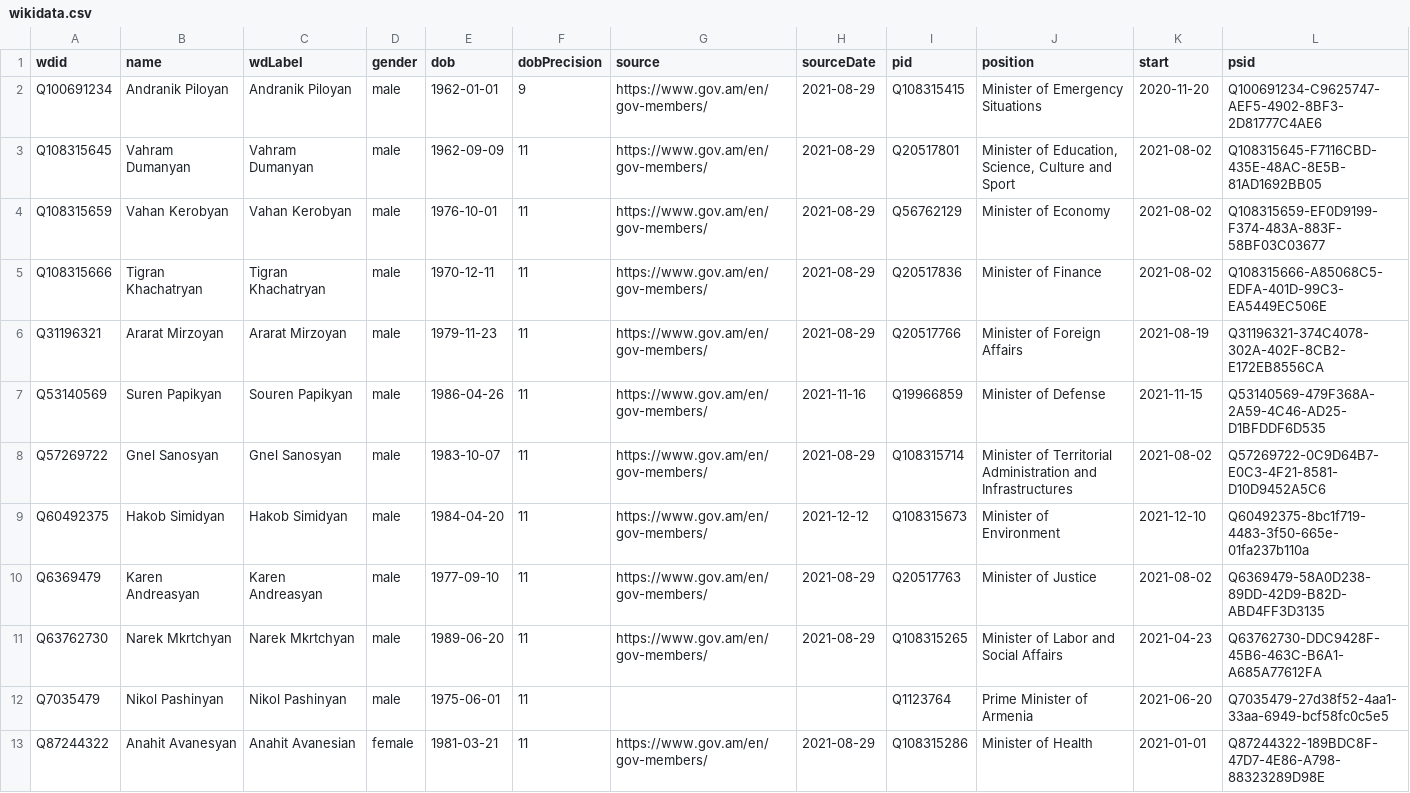
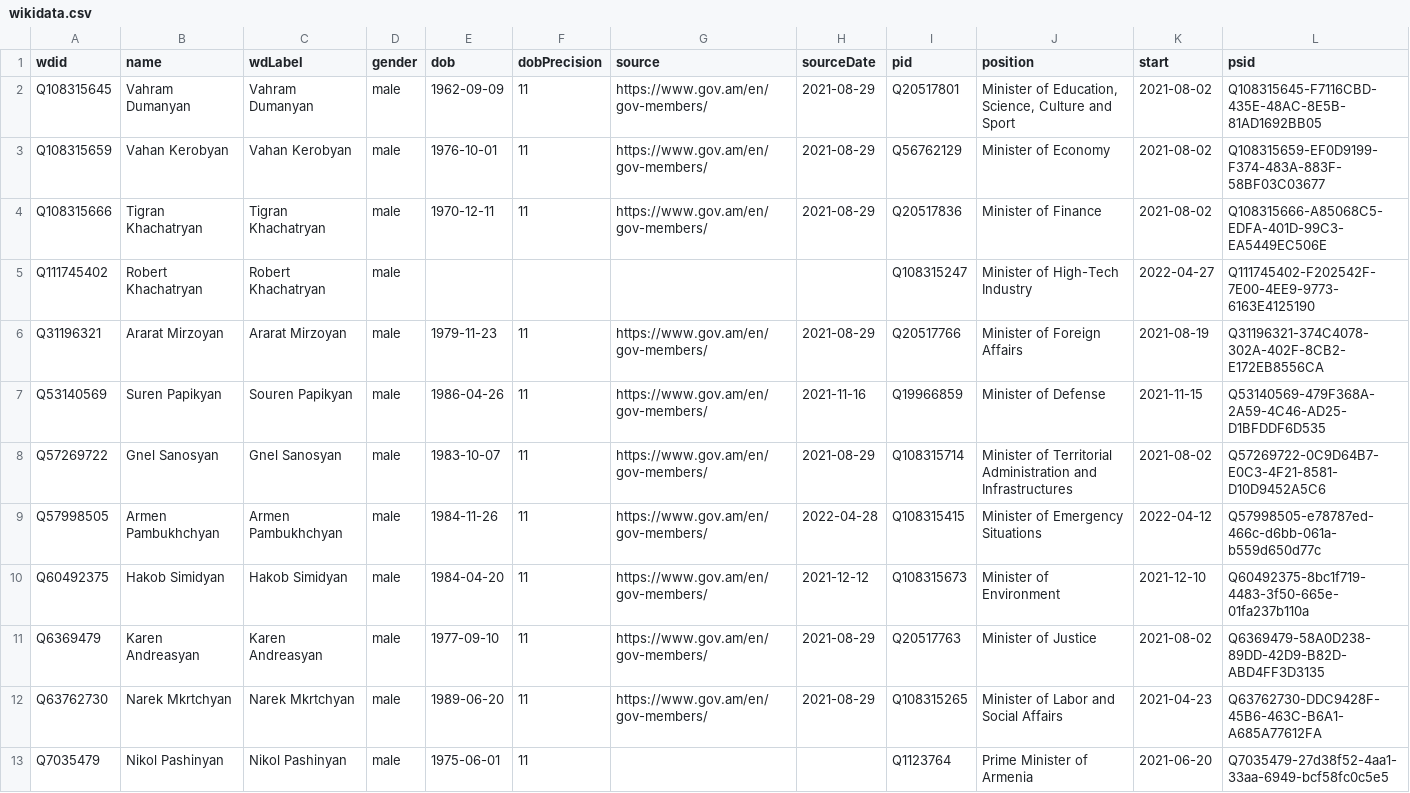
Before and after one commit to every-politician-scrapers/armenia-ministers, a CSV file: sources/official/wikidata.csv, drawn as a sheet; only a part is shown; the shorter side is filled out with more unchanged rows; removed rows and columns are numbered as before the commit, all else as after; the diff names each change by its address in the sheet, - before the commit and + after, or states it on an @@ line.

Commit message:
refresh official data

```diff
--- a/sources/official/wikidata.csv
+++ b/sources/official/wikidata.csv
-row 2: Q100691234 | Andranik Piloyan | Andranik Piloyan | male | 1962-01-01 | 9 | https://www.gov.am/en/gov-members/ | 2021-08-29 | Q108315415 | Minister of Emergency Situations | 2020-11-20 | Q100691234-C9625747-AEF5-4902-8BF3-2D81777C4AE6
+row 5: Q111745402 | Robert Khachatryan | Robert Khachatryan | male |  |  |  |  | Q108315247 | Minister of High-Tech Industry | 2022-04-27 | Q111745402-F202542F-7E00-4EE9-9773-6163E4125190
+row 9: Q57998505 | Armen Pambukhchyan | Armen Pambukhchyan | male | 1984-11-26 | 11 | https://www.gov.am/en/gov-members/ | 2022-04-28 | Q108315415 | Minister of Emergency Situations | 2022-04-12 | Q57998505-e78787ed-466c-d6bb-061a-b559d650d77c
```
Also changed, not shown: sources/official/scraped.csv, 1 other file.
